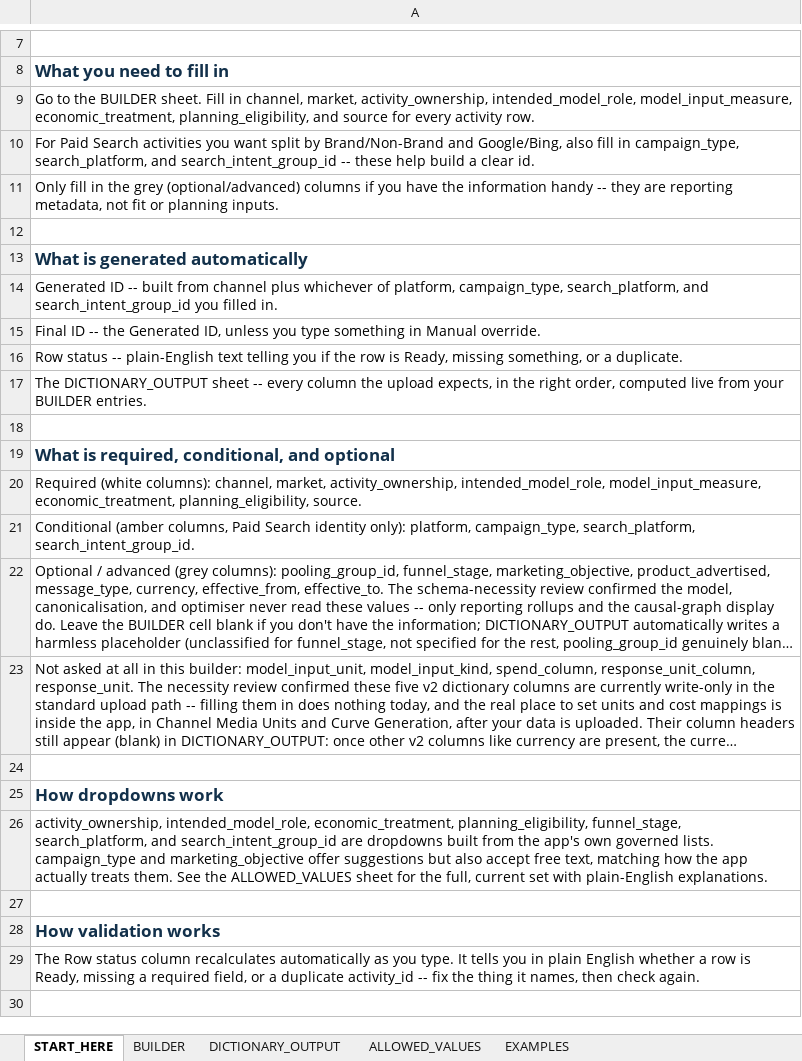
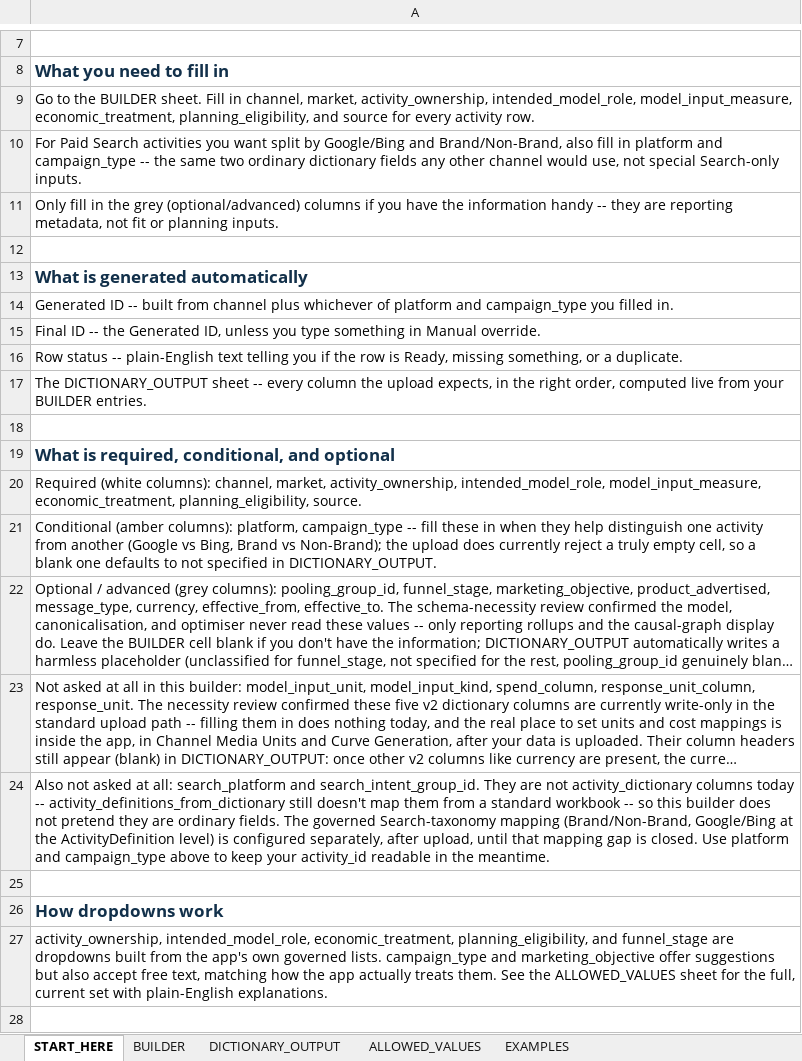
Before and after one commit to papayasamosa/Media-Mix-Lab, an Excel workbook: docs/Ancestry_MMM_Activity_Dictionary_Builder.xlsx, sheet START_HERE, drawn as a sheet; only a part is shown, gaps mark what is left out; the shorter side is filled out with more unchanged rows; long unchanged cells end in …; values as stored, in another font and other column widths than the file's, no borders; addresses are those after the commit; the diff names each change by its address in the sheet, - before the commit and + after, or states it on an @@ line.

```diff
--- a/docs/Ancestry_MMM_Activity_Dictionary_Builder.xlsx (sheet START_HERE)
+++ b/docs/Ancestry_MMM_Activity_Dictionary_Builder.xlsx (sheet START_HERE)
-A10: …split by Brand/Non-Brand and Google/Bing, also fill in campaign_type, search_platform, and search_intent_group_id -- these help build a clear id.
+A10: …split by Google/Bing and Brand/Non-Brand, also fill in platform and campaign_type -- the same two ordinary dictionary fields any other channel would use, not special Search-only inputs.
-A14: …whichever of platform, campaign_type, search_platform, and search_intent_group_id you filled…
+A14: …whichever of platform and campaign_type you filled…
-A21: Conditional (amber columns, Paid Search identity only): platform, campaign_type, search_platform, search_intent_group_id.
+A21: Conditional (amber columns): platform, campaign_type -- fill these in when they help distinguish one activity from another (Google vs Bing, Brand vs Non-Brand); the upload does currently reject a truly empty cell, so a blank one defaults to not specified in DICTIONARY_OUTPUT.
+row 24: Also not asked at all: search_platform and search_intent_group_id. They are not activity_dictionary columns today -- activity_definitions_from_dictionary still doesn't map them from a standard workbook -- so this builder does not pretend they are ordinary fields. The governed Search-taxonomy mapping (Brand/Non-Brand, Google/Bing at the ActivityDefinition level) is configured separately, after upload, until that mapping gap is closed. Use platform and campaign_type above to keep your activity_id readable in the meantime.
-A27: …economic_treatment, planning_eligibility, funnel_stage, search_platform, and search_intent_group_id are dropdowns…
+A27: …economic_treatment, planning_eligibility, and funnel_stage are dropdowns…
```
Also changed, not shown: sheet DICTIONARY_OUTPUT, sheet ALLOWED_VALUES, sheet BUILDER, hidden cells, docs/Ancestry_MMM_Context_Dictionary_Builder.xlsx, docs/Ancestry_MMM_Outcome_Dictionary_Builder.xlsx, 4 other files.
